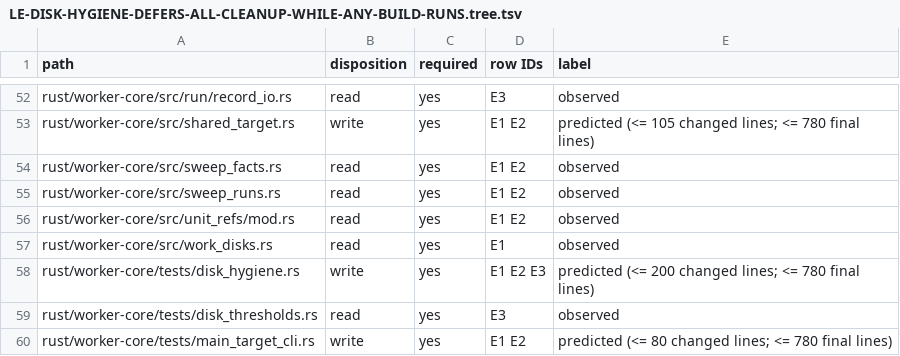
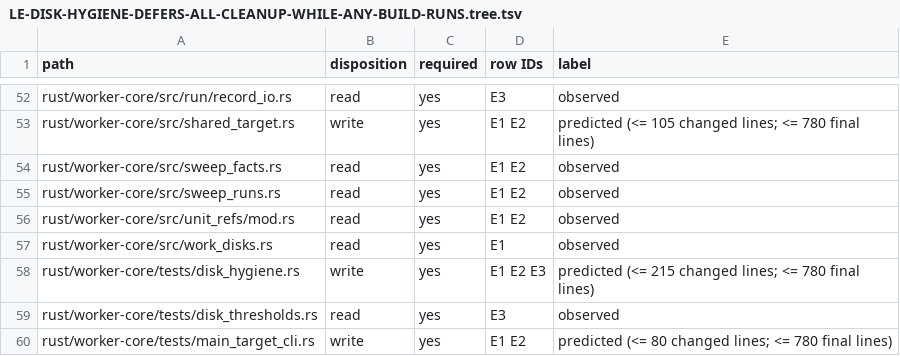
Before and after one commit to Ch3fUlrich/plangraph, a TSV file: docs/specs/LE-DISK-HYGIENE-DEFERS-ALL-CLEANUP-WHILE-ANY-BUILD-RUNS.tree.tsv, drawn as a sheet; only a part is shown, gaps mark what is left out; the diff covers the shown part only.

```diff
--- a/docs/specs/LE-DISK-HYGIENE-DEFERS-ALL-CLEANUP-WHILE-ANY-BUILD-RUNS.tree.tsv
+++ b/docs/specs/LE-DISK-HYGIENE-DEFERS-ALL-CLEANUP-WHILE-ANY-BUILD-RUNS.tree.tsv
@@ -57,3 +57,3 @@ rust/worker-core/src/unit_refs/mod.rs	read	yes	E1 E2	observed
 rust/worker-core/src/work_disks.rs	read	yes	E1	observed
-rust/worker-core/tests/disk_hygiene.rs	write	yes	E1 E2 E3	predicted (<= 200 changed lines; <= 780 final lines)
+rust/worker-core/tests/disk_hygiene.rs	write	yes	E1 E2 E3	predicted (<= 215 changed lines; <= 780 final lines)
 rust/worker-core/tests/disk_thresholds.rs	read	yes	E3	observed
```
Also changed, not shown: 9 edited cells elsewhere in this file, 2 other files.
